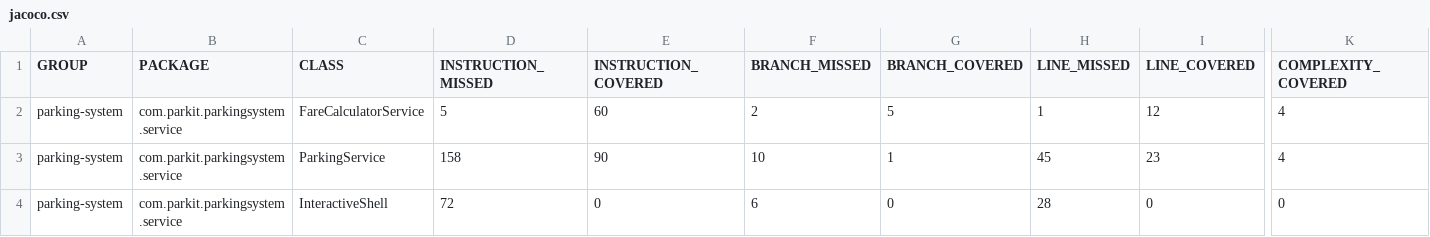
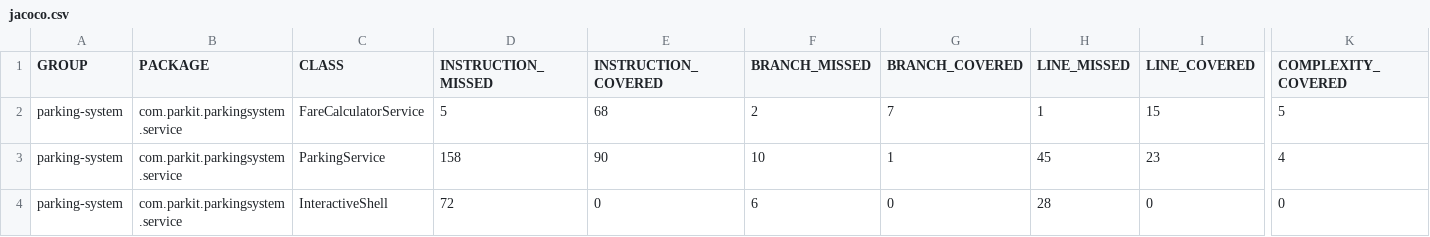
Before and after one commit to Xaarty/mikael-caillaud-parkingsystem, a CSV file: target/site/jacoco/jacoco.csv, drawn as a sheet; only a part is shown, gaps mark what is left out; the diff names each change by its address in the sheet, - before the commit and + after, or states it on an @@ line.

```diff
--- a/target/site/jacoco/jacoco.csv
+++ b/target/site/jacoco/jacoco.csv
-E2 (INSTRUCTION_COVERED): 60
+E2 (INSTRUCTION_COVERED): 68
-G2 (BRANCH_COVERED): 5
+G2 (BRANCH_COVERED): 7
-I2 (LINE_COVERED): 12
+I2 (LINE_COVERED): 15
-K2 (COMPLEXITY_COVERED): 4
+K2 (COMPLEXITY_COVERED): 5
```
Also changed, not shown: 20 other files.
